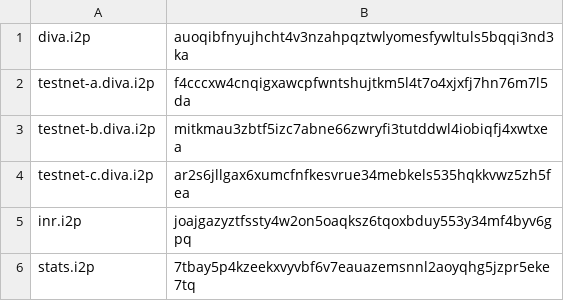
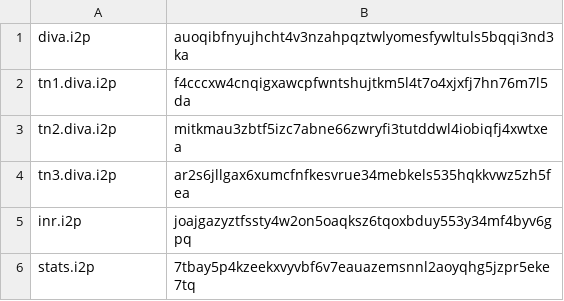
Before and after one commit to diva-exchange/i2p, a CSV file: conf/addresses-initial.org.csv, drawn as a sheet.

Commit message:
Addressbook: updated diva testnet domains

```diff
--- a/conf/addresses-initial.org.csv
+++ b/conf/addresses-initial.org.csv
@@ -1,5 +1,5 @@
 diva.i2p,auoqibfnyujhcht4v3nzahpqztwlyomesfywltuls5bqqi3nd3ka
-testnet-a.diva.i2p,f4cccxw4cnqigxawcpfwntshujtkm5l4t7o4xjxfj7hn76m7l5da
-testnet-b.diva.i2p,mitkmau3zbtf5izc7abne66zwryfi3tutddwl4iobiqfj4xwtxea
-testnet-c.diva.i2p,ar2s6jllgax6xumcfnfkesvrue34mebkels535hqkkvwz5zh5fea
+tn1.diva.i2p,f4cccxw4cnqigxawcpfwntshujtkm5l4t7o4xjxfj7hn76m7l5da
+tn2.diva.i2p,mitkmau3zbtf5izc7abne66zwryfi3tutddwl4iobiqfj4xwtxea
+tn3.diva.i2p,ar2s6jllgax6xumcfnfkesvrue34mebkels535hqkkvwz5zh5fea
 inr.i2p,joajgazyztfssty4w2on5oaqksz6tqoxbduy553y34mf4byv6gpq
```
Also changed, not shown: 1 other file.
